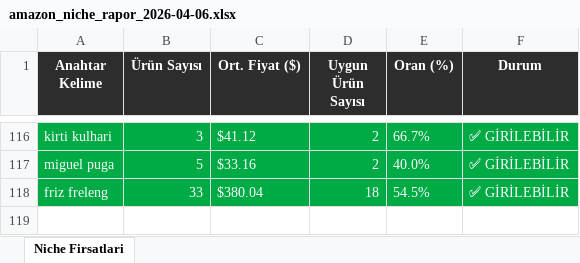
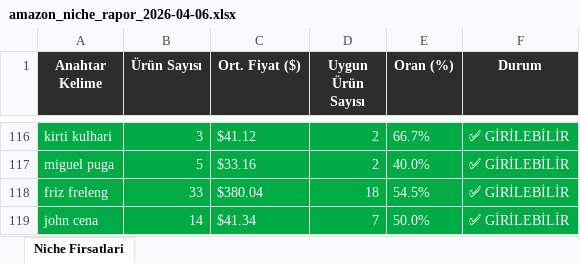
Before and after one commit to furkanarslan3445-coder/amazon-pl-research, an Excel workbook: output/amazon_niche_rapor_2026-04-06.xlsx, sheet Niche Firsatlari, drawn as a sheet; only a part is shown, gaps mark what is left out; values as stored, in another font and other column widths than the file's, no borders; the diff names each change by its address in the sheet, - before the commit and + after, or states it on an @@ line.

```diff
--- a/output/amazon_niche_rapor_2026-04-06.xlsx (sheet Niche Firsatlari)
+++ b/output/amazon_niche_rapor_2026-04-06.xlsx (sheet Niche Firsatlari)
+row 119: john cena | 14 | $41.34 | 7 | 50.0% | ✅ GİRİLEBİLİR
```
Also changed, not shown: 1 other file.
